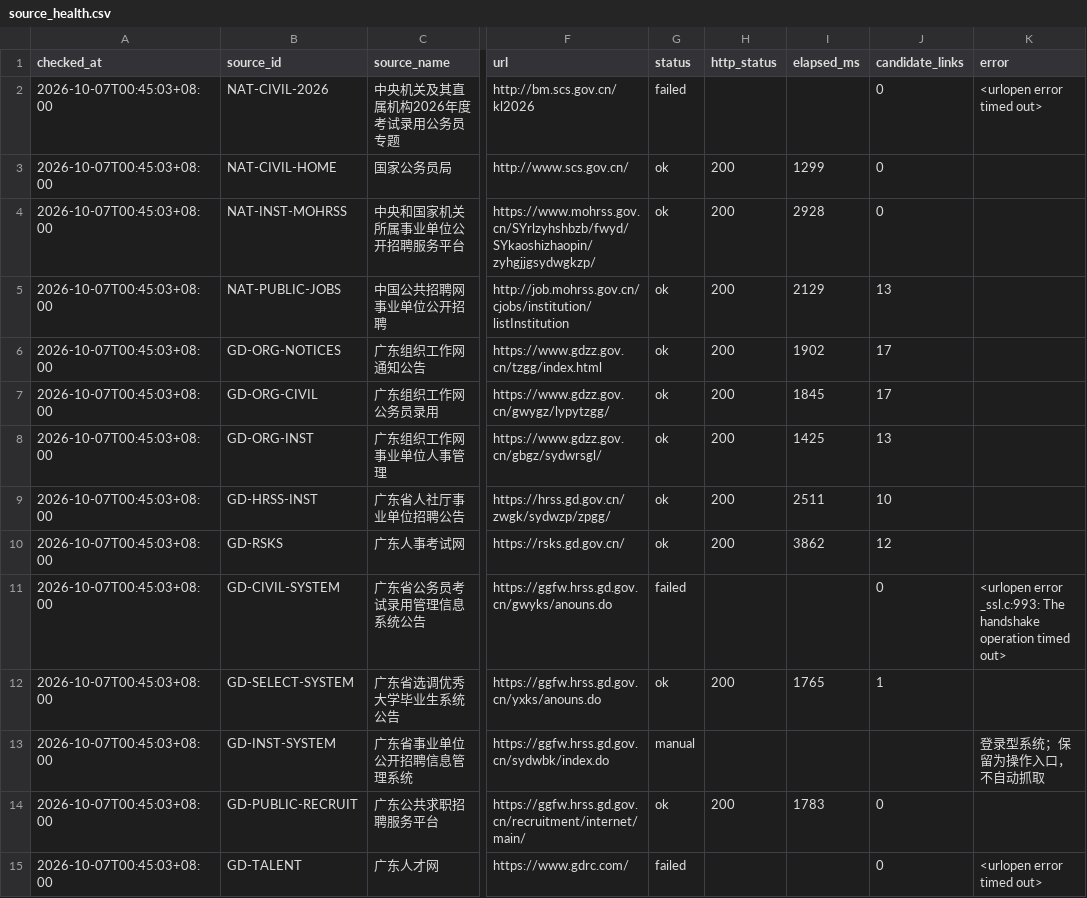
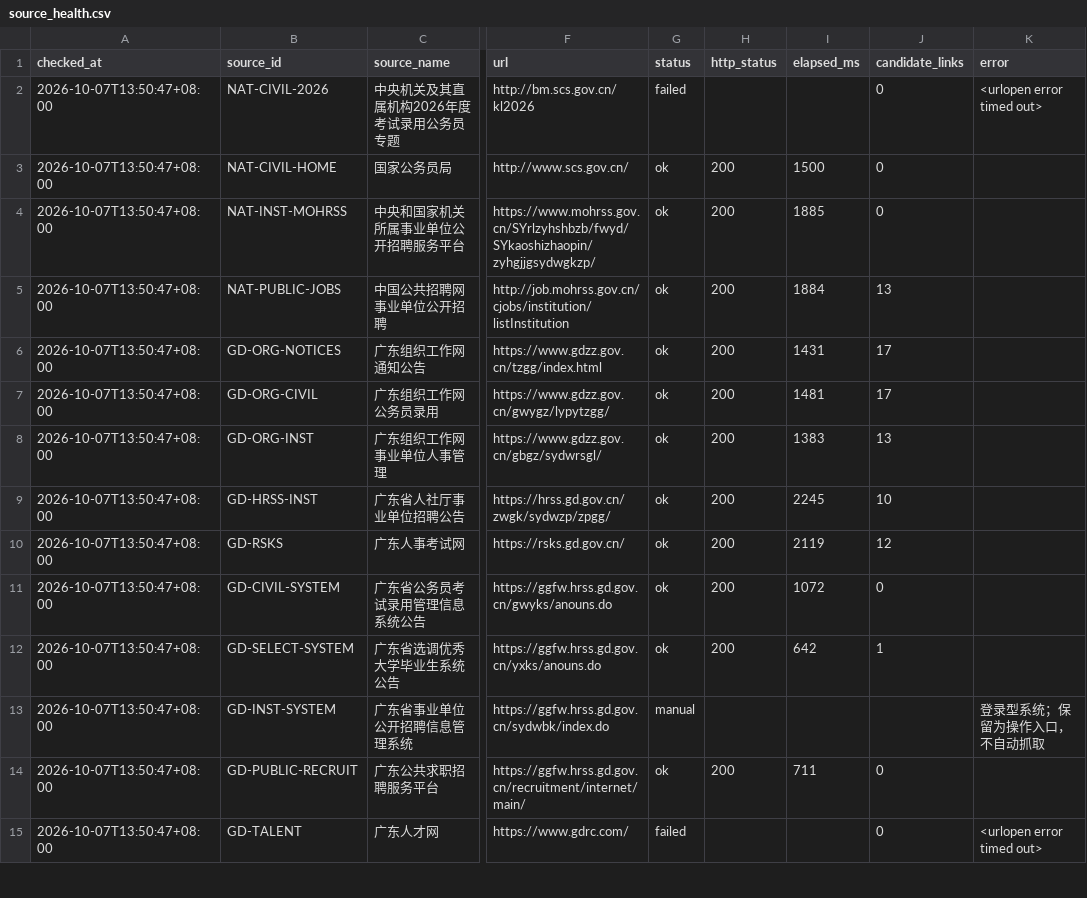
Before and after one commit to hrj-11055/guangdong-public-jobs-monitor, a CSV file: data/source_health.csv, drawn as a sheet; only a part is shown, gaps mark what is left out; the diff covers the shown part only; the diff names each change by its address in the sheet, - before the commit and + after, or states it on an @@ line.

```diff
--- a/data/source_health.csv
+++ b/data/source_health.csv
-A2:A15 (checked_at): 2026-10-07T00:45:03+08:00
+A2:A15 (checked_at): 2026-10-07T13:50:47+08:00
-I3 (elapsed_ms): 1299
+I3 (elapsed_ms): 1500
-I4 (elapsed_ms): 2928
+I4 (elapsed_ms): 1885
-I5 (elapsed_ms): 2129
+I5 (elapsed_ms): 1884
-I6 (elapsed_ms): 1902
+I6 (elapsed_ms): 1431
-I7 (elapsed_ms): 1845
+I7 (elapsed_ms): 1481
-I8 (elapsed_ms): 1425
+I8 (elapsed_ms): 1383
-I9 (elapsed_ms): 2511
+I9 (elapsed_ms): 2245
-I10 (elapsed_ms): 3862
+I10 (elapsed_ms): 2119
-G11 (status): failed
+G11 (status): ok
-H11 (http_status): (empty)
+H11 (http_status): 200
-I11 (elapsed_ms): (empty)
+I11 (elapsed_ms): 1072
-K11 (error): <urlopen error _ssl.c:993: The handshake operation timed out>
+K11 (error): (empty)
-I12 (elapsed_ms): 1765
+I12 (elapsed_ms): 642
-I14 (elapsed_ms): 1783
+I14 (elapsed_ms): 711
```
Also changed, not shown: 76 edited cells elsewhere in this file, data/notices.csv, 2 other files.
